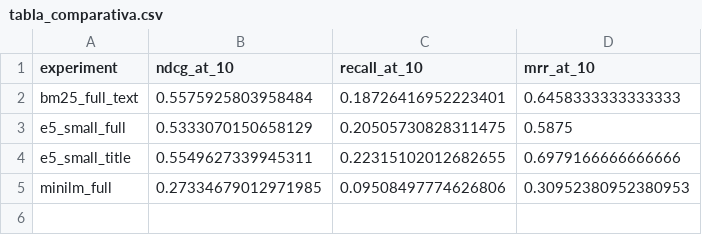
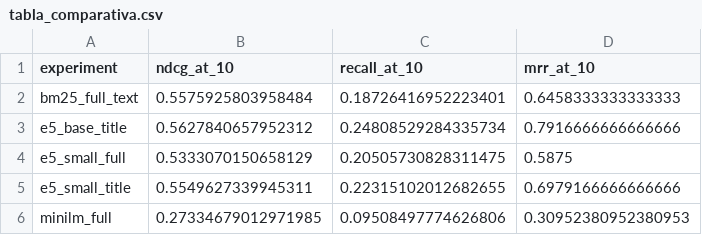
Before and after one commit to manupm87/pontia-bd-vect, a CSV file: resultados/evidencia/experimentos/tabla_comparativa.csv, drawn as a sheet.

```diff
--- a/resultados/evidencia/experimentos/tabla_comparativa.csv
+++ b/resultados/evidencia/experimentos/tabla_comparativa.csv
@@ -2,2 +2,3 @@ experiment,ndcg_at_10,recall_at_10,mrr_at_10
 bm25_full_text,0.5575925803958484,0.18726416952223401,0.6458333333333333
+e5_base_title,0.5627840657952312,0.24808529284335734,0.7916666666666666
 e5_small_full,0.5333070150658129,0.20505730828311475,0.5875
```
Also changed, not shown: resultados/resultados_busqueda.csv, resultados/resultados_duplicados.csv, 32 other files.
